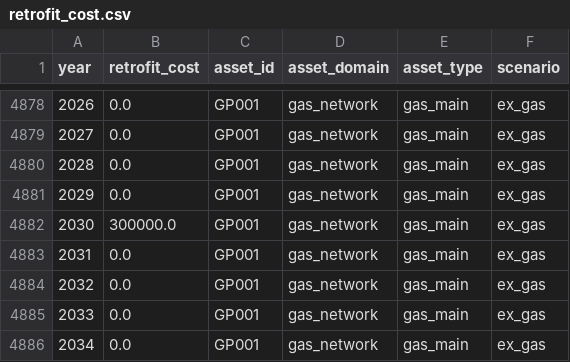
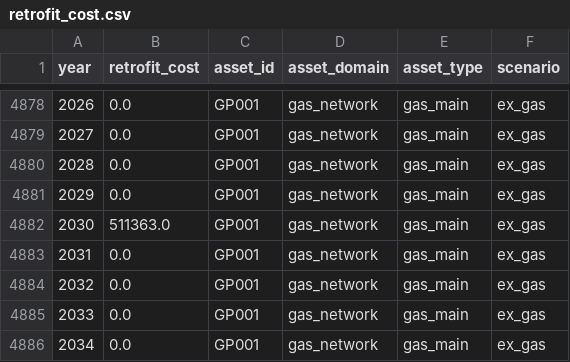
Before and after one commit to Groundworkdata/segment-iat, a CSV file: results/example_street/retrofit_cost.csv, drawn as a sheet; only a part is shown, gaps mark what is left out.

```diff
--- a/results/example_street/retrofit_cost.csv
+++ b/results/example_street/retrofit_cost.csv
@@ -4881,3 +4881,3 @@ year,retrofit_cost,asset_id,asset_domain,asset_type,scenario
 2029,0.0,GP001,gas_network,gas_main,ex_gas
-2030,300000.0,GP001,gas_network,gas_main,ex_gas
+2030,511363.0,GP001,gas_network,gas_main,ex_gas
 2031,0.0,GP001,gas_network,gas_main,ex_gas
```
Also changed, not shown: results/example_street/book_val.csv, results/example_street/methane_leaks.csv, 2 other files.
